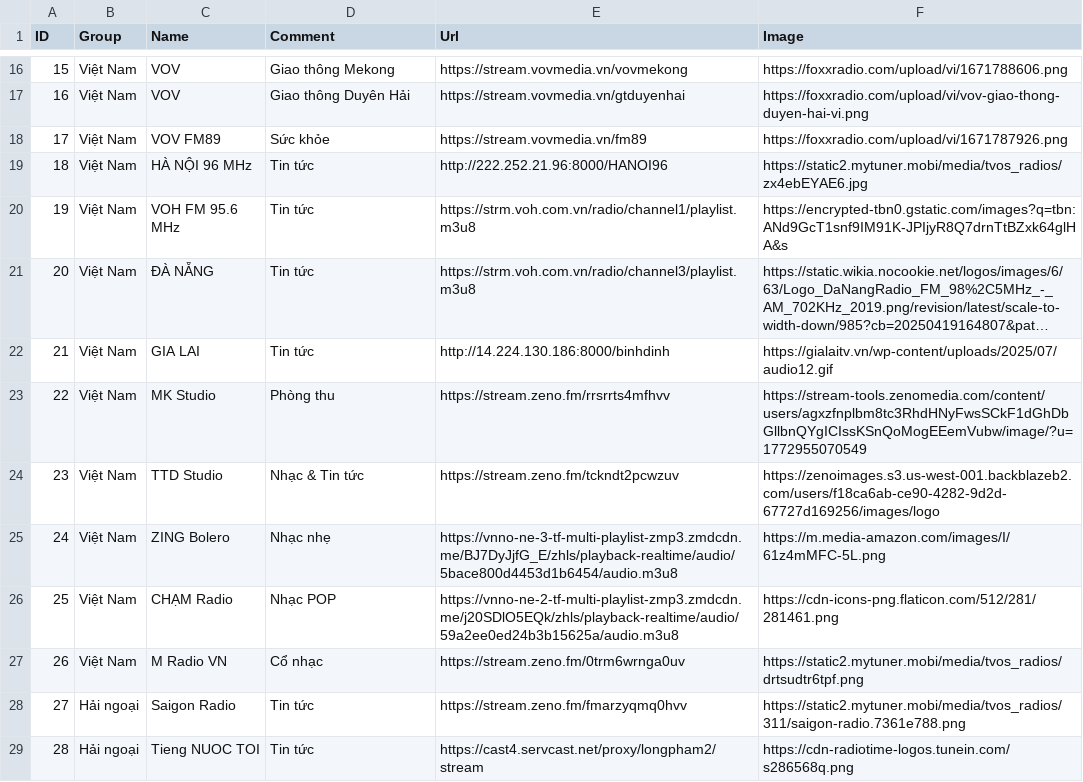
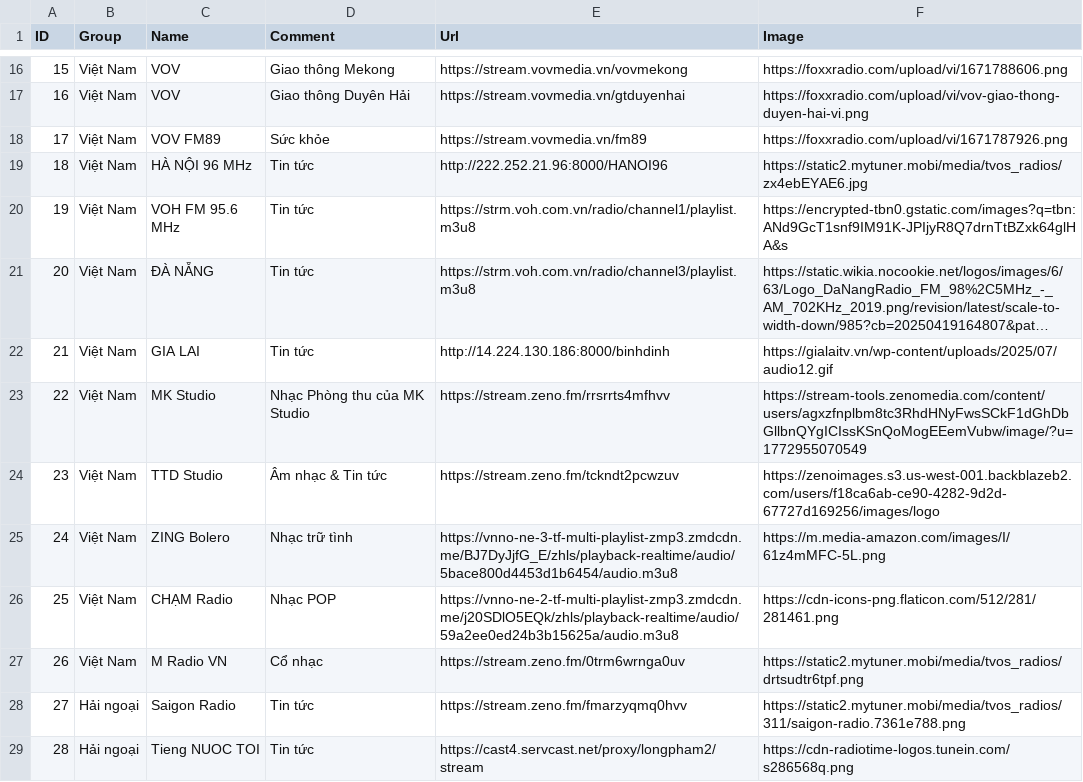
Before and after one commit to DrTrungDung/TTDRadio, a CSV file: Channel.csv, drawn as a sheet; only a part is shown, gaps mark what is left out; long unchanged cells end in ….

Commit message:
Update Channel.csv

```diff
--- a/Channel.csv
+++ b/Channel.csv
@@ -22,5 +22,5 @@ ID;Group;Name;Comment;Url;Image
 21;Việt Nam;GIA LAI;Tin tức;http://14.224.130.186:8000/binhdinh;https://gialaitv.vn/wp-content/uploads/2025/07/audio12.gif
-22;Việt Nam;MK Studio;Phòng thu;https://stream.zeno.fm/rrsrrts4mfhvv;https://stream-tools.zenomedia.com/content/users/agxzfnplbm8tc3RhdHNyFwsSCkF1dGhDbGllbnQYgICIssKSnQoMogEEemVubw/image/?u=1772955070549
-23;Việt Nam;TTD Studio;Nhạc & Tin tức;https://stream.zeno.fm/tckndt2pcwzuv;https://zenoimages.s3.us-west-001.backblazeb2.com/users/f18ca6ab-ce90-4282-9d2d-67727d169256/images/logo
-24;Việt Nam;ZING Bolero;Nhạc nhẹ;https://vnno-ne-3-tf-multi-playlist-zmp3.zmdcdn.me/BJ7DyJjfG_E/zhls/playback-realtime/audio/5bace800d4453d1b6454/audio.m3u8;https://m.media-amazon.com/images/I/61z4mMFC-5L.png
+22;Việt Nam;MK Studio;Nhạc Phòng thu của MK Studio;https://stream.zeno.fm/rrsrrts4mfhvv;https://stream-tools.zenomedia.com/content/users/agxzfnplbm8tc3RhdHNyFwsSCkF1dGhDbGllbnQYgICIssKSnQoMogEEemVubw/image/?u=1772955070549
+23;Việt Nam;TTD Studio;Âm nhạc & Tin tức;https://stream.zeno.fm/tckndt2pcwzuv;https://zenoimages.s3.us-west-001.backblazeb2.com/users/f18ca6ab-ce90-4282-9d2d-67727d169256/images/logo
+24;Việt Nam;ZING Bolero;Nhạc trữ tình;https://vnno-ne-3-tf-multi-playlist-zmp3.zmdcdn.me/BJ7DyJjfG_E/zhls/playback-realtime/audio/5bace800d4453d1b6454/audio.m3u8;https://m.media-amazon.com/images/I/61z4mMFC-5L.png
 25;Việt Nam;CHẠM Radio;Nhạc POP;https://vnno-ne-2-tf-multi-playlist-zmp3.zmdcdn.me/j20SDlO5EQk/zhls/playback-realtime/audio/59a2ee0ed24b3b15625a/audio.m3u8;https://cdn-icons-png.flaticon.com/512/281/281461.png
```
